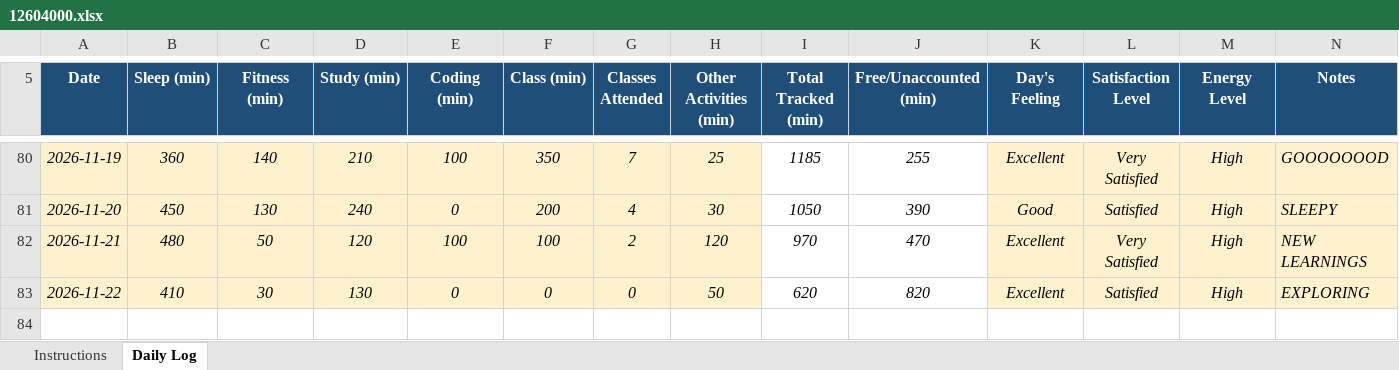
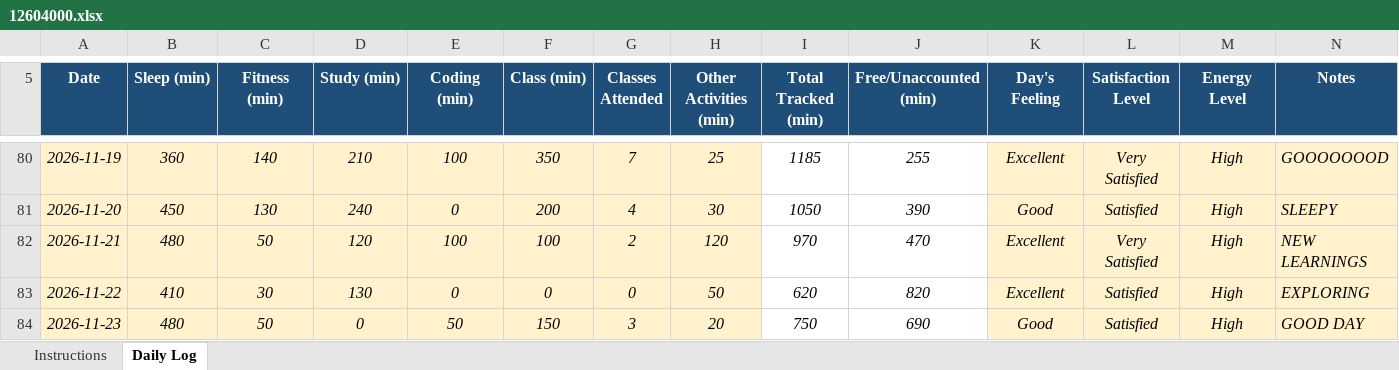
Before and after one commit to khushalsuthar700-ui/776, an Excel workbook: 12604000.xlsx, sheet Daily Log, drawn as a sheet; only a part is shown, gaps mark what is left out; values as stored, in another font and other column widths than the file's, no borders; conditional formats not drawn; the diff names each change by its address in the sheet, - before the commit and + after, or states it on an @@ line.

Commit message:
updated on nov23

```diff
--- a/12604000.xlsx (sheet Daily Log)
+++ b/12604000.xlsx (sheet Daily Log)
+row 84: 2026-11-23 | 480 | 50 | 0 | 50 | 150 | 3 | 20 | 750 | 690 | Good | Satisfied | High | GOOD DAY
```
